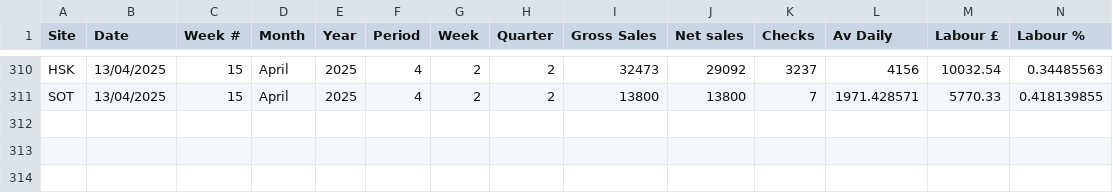
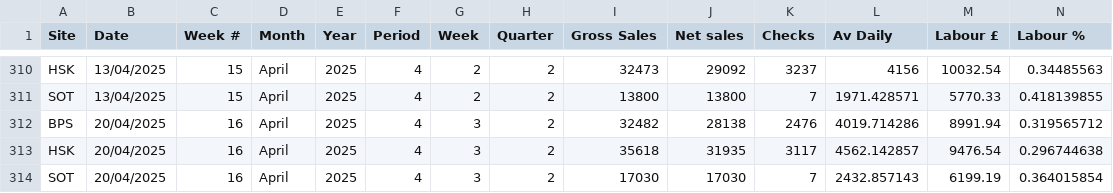
Before and after one commit to Edallsopp/test5, a CSV file: src/data/Weekly_Data.csv, drawn as a sheet; only a part is shown, gaps mark what is left out; rows hold the shown columns only; the diff names each change by its address in the sheet, - before the commit and + after, or states it on an @@ line.

Commit message:
20250420

```diff
--- a/src/data/Weekly_Data.csv
+++ b/src/data/Weekly_Data.csv
+row 312: BPS | 20/04/2025 | 16 | April | 2025 | 4 | 3 | 2 | 32482 | 28138 | 2476 | 4019.714286 | 8991.94 | 0.319565712
+row 313: HSK | 20/04/2025 | 16 | April | 2025 | 4 | 3 | 2 | 35618 | 31935 | 3117 | 4562.142857 | 9476.54 | 0.296744638
+row 314: SOT | 20/04/2025 | 16 | April | 2025 | 4 | 3 | 2 | 17030 | 17030 | 7 | 2432.857143 | 6199.19 | 0.364015854
```
